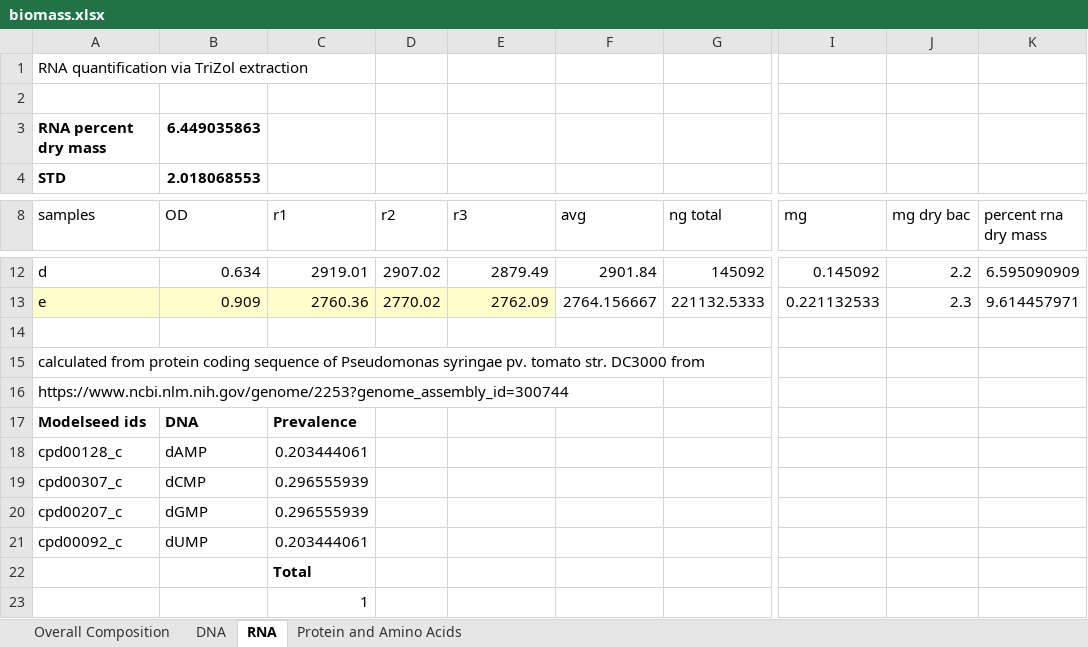
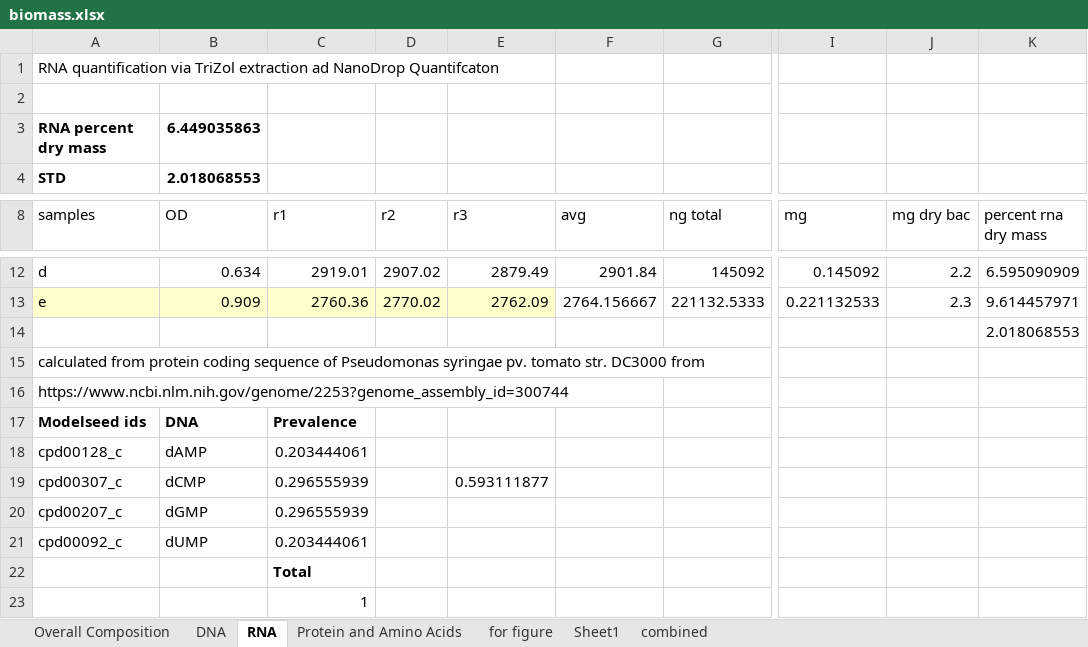
Before and after one commit to gregmedlock/psy_recon, an Excel workbook: data/biomass.xlsx, sheet RNA, drawn as a sheet; only a part is shown, gaps mark what is left out; values as stored, in another font and other column widths than the file's, no borders; the diff names each change by its address in the sheet, - before the commit and + after, or states it on an @@ line.

```diff
--- a/data/biomass.xlsx (sheet RNA)
+++ b/data/biomass.xlsx (sheet RNA)
+sheet tab: for figure
+sheet tab: Sheet1
+sheet tab: combined
-A1 (samples): …TriZol extraction
+A1 (samples): …TriZol extraction ad NanoDrop Quantifcaton
-K14 (percent rna dry mass): (empty)
+K14 (percent rna dry mass): 2.018068553
-E19 (r3): (empty)
+E19 (r3): 0.593111877
```
Also changed, not shown: sheet DNA, sheet Protein and Amino Acids, sheet Overall Composition, formulas that keep their value, 22 other files.
